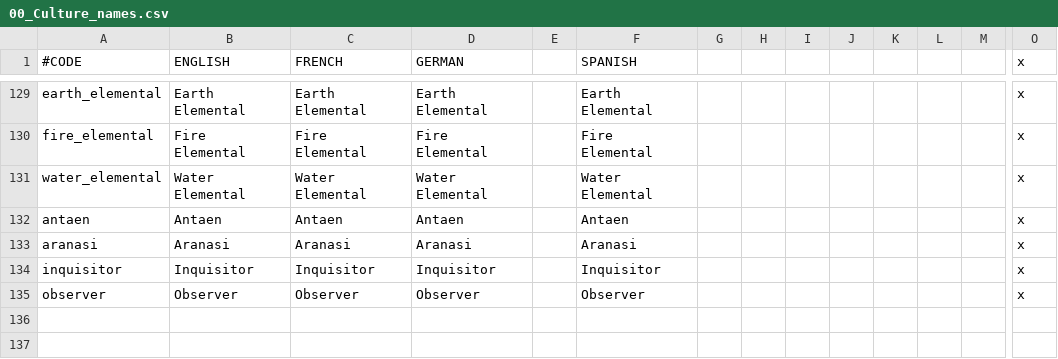
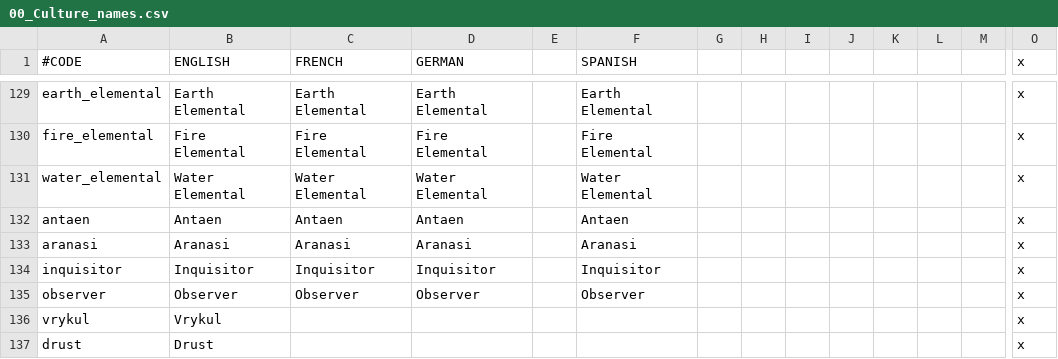
Before and after one commit to blackdragonTOW/Tides-of-Warcraft, a CSV file: localisation/00_Culture_names.csv, drawn as a sheet; only a part is shown, gaps mark what is left out; rows hold the shown columns only; the diff names each change by its address in the sheet, - before the commit and + after, or states it on an @@ line.

```diff
--- a/localisation/00_Culture_names.csv
+++ b/localisation/00_Culture_names.csv
+row 136: vrykul | Vrykul |  |  |  |  |  |  |  |  |  |  |  | x
+row 137: drust | Drust |  |  |  |  |  |  |  |  |  |  |  | x
```
Also changed, not shown: localisation/0_County_names.csv, map/definition.csv, 36 other files.
